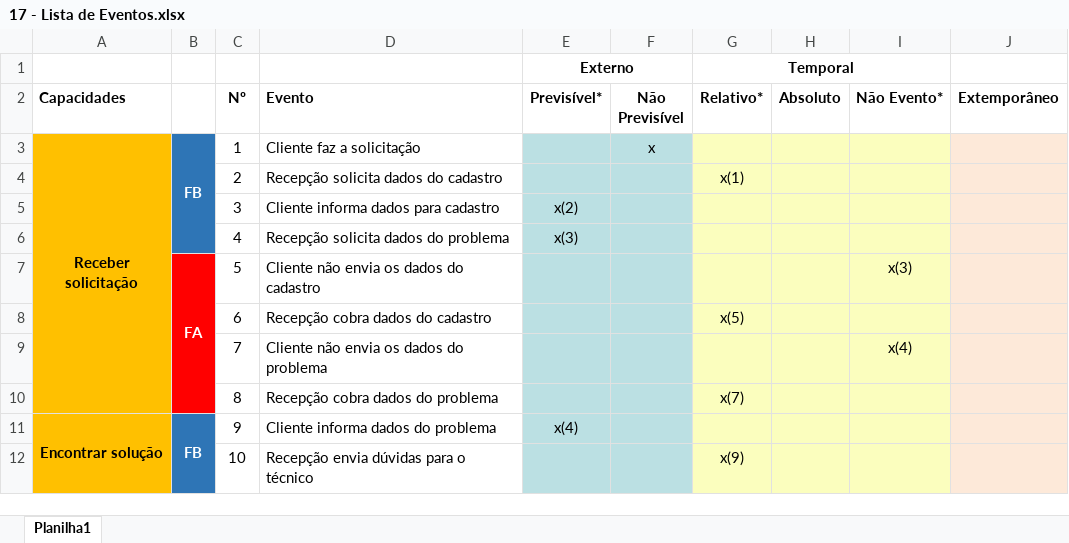
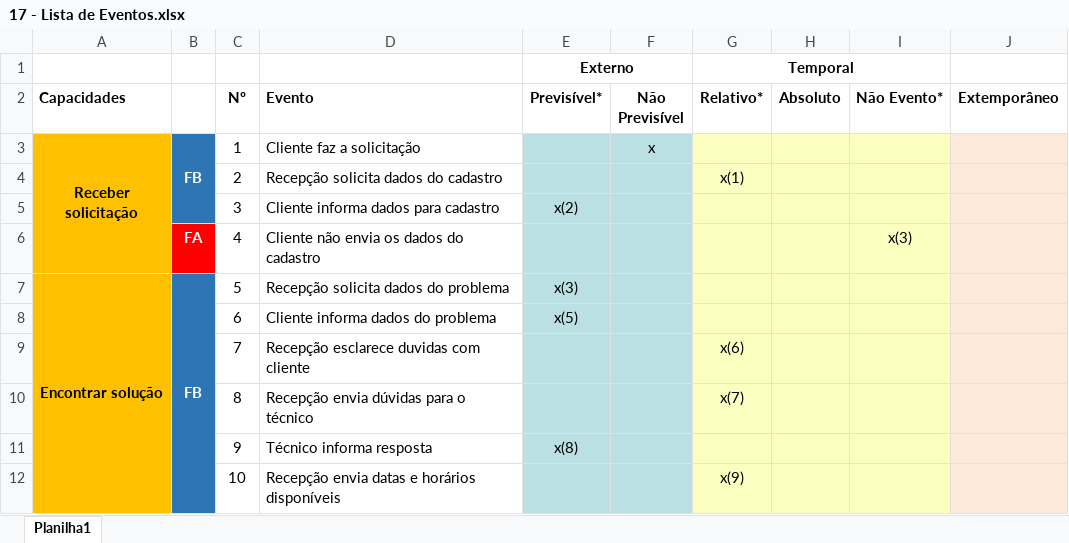
Before and after one commit to Nicolinhas/EngenhariaReversa, an Excel workbook: 17 - Lista de Eventos.xlsx, sheet Planilha1, drawn as a sheet; only a part is shown; values as stored, in another font and other column widths than the file's, no borders; the diff covers the shown part only; the diff names each change by its address in the sheet, - before the commit and + after, or states it on an @@ line.

Commit message:
Add files via upload

```diff
--- a/17 - Lista de Eventos.xlsx (sheet Planilha1)
+++ b/17 - Lista de Eventos.xlsx (sheet Planilha1)
-A3:A10 merged
+A3:A6 merged
-B3:B6 merged
+B3:B5 merged
-B6: (empty)
+B6: FA
-B6 fill: #2E75B6
+B6 fill: #FF0000
-D6 (Evento): Recepção solicita dados do problema
+D6 (Evento): Cliente não envia os dados do cadastro
-E6 (Previsível*): x(3)
+E6 (Previsível*): (empty)
-I6 (Não Evento*): (empty)
+I6 (Não Evento*): x(3)
-A7 (Capacidades): (empty)
+A7 (Capacidades): Encontrar solução
+A7:A13 merged
-B7: FA
+B7: FB
-B7:B10 fill: #FF0000
+B7:B10 fill: #2E75B6
-B7:B10 merged
+B7:B12 merged
-D7 (Evento): Cliente não envia os dados do cadastro
+D7 (Evento): Recepção solicita dados do problema
-E7 (Previsível*): (empty)
+E7 (Previsível*): x(3)
-I7 (Não Evento*): x(3)
+I7 (Não Evento*): (empty)
-D8 (Evento): Recepção cobra dados do cadastro
+D8 (Evento): Cliente informa dados do problema
-E8 (Previsível*): (empty)
+E8 (Previsível*): x(5)
-G8 (Relativo*): x(5)
+G8 (Relativo*): (empty)
-D9 (Evento): Cliente não envia os dados do problema
+D9 (Evento): Recepção esclarece duvidas com cliente
-G9 (Relativo*): (empty)
+G9 (Relativo*): x(6)
-I9 (Não Evento*): x(4)
+I9 (Não Evento*): (empty)
-D10 (Evento): Recepção cobra dados do problema
+D10 (Evento): Recepção envia dúvidas para o técnico
-A11 (Capacidades): Encontrar solução
+A11 (Capacidades): (empty)
-A11:A16 merged
-B11: FB
+B11: (empty)
-B11:B14 merged
-D11 (Evento): Cliente informa dados do problema
+D11 (Evento): Técnico informa resposta
-E11 (Previsível*): x(4)
+E11 (Previsível*): x(8)
-D12 (Evento): Recepção envia dúvidas para o técnico
+D12 (Evento): Recepção envia datas e horários disponíveis
```
Also changed, not shown: 5 removed rows, 66 edited cells, cell formats and merged cells elsewhere in this sheet.
